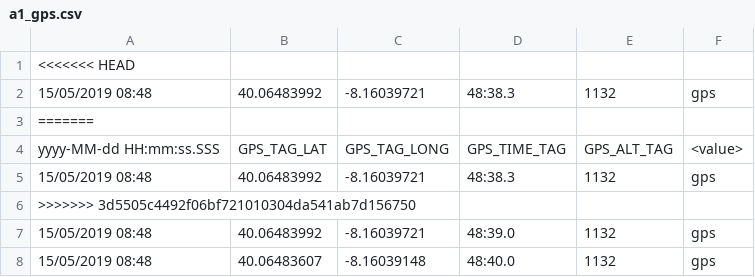
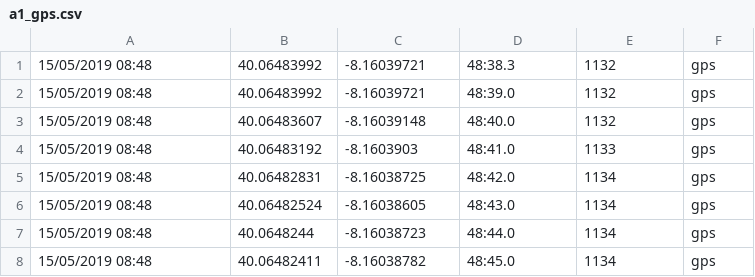
Before and after one commit to AlexMLourenco/FireFightersTracker, a CSV file: data-layer/dataset/a1_gps.csv, drawn as a sheet; only a part is shown; the shorter side is filled out with more unchanged rows; the diff names each change by its address in the sheet, - before the commit and + after, or states it on an @@ line.

```diff
--- a/data-layer/dataset/a1_gps.csv
+++ b/data-layer/dataset/a1_gps.csv
-row 1: <<<<<<< HEAD
-row 3: =======
-row 4: yyyy-MM-dd HH:mm:ss.SSS | GPS_TAG_LAT | GPS_TAG_LONG | GPS_TIME_TAG | GPS_ALT_TAG | <value>
-row 5: 15/05/2019 08:48 | 40.06483992 | -8.16039721 | 48:38.3 | 1132 | gps
-row 6: >>>>>>> 3d5505c4492f06bf721010304da541ab7d156750
```
Also changed, not shown: data-layer/dataset/a1_env.csv, data-layer/dataset/a2_env.csv, 4 other files.
